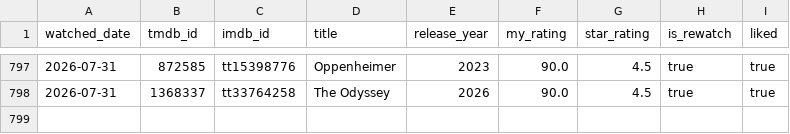
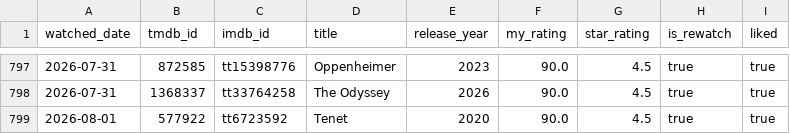
Before and after one commit to FeatherAnalytics/cinemetrics, a CSV file: transform/seeds/film_log.csv, drawn as a sheet; only a part is shown, gaps mark what is left out; the diff names each change by its address in the sheet, - before the commit and + after, or states it on an @@ line.

```diff
--- a/transform/seeds/film_log.csv
+++ b/transform/seeds/film_log.csv
+row 799: 2026-08-01 | 577922 | tt6723592 | Tenet | 2020 | 90.0 | 4.5 | true | true
```
Also changed, not shown: 4 other files.
